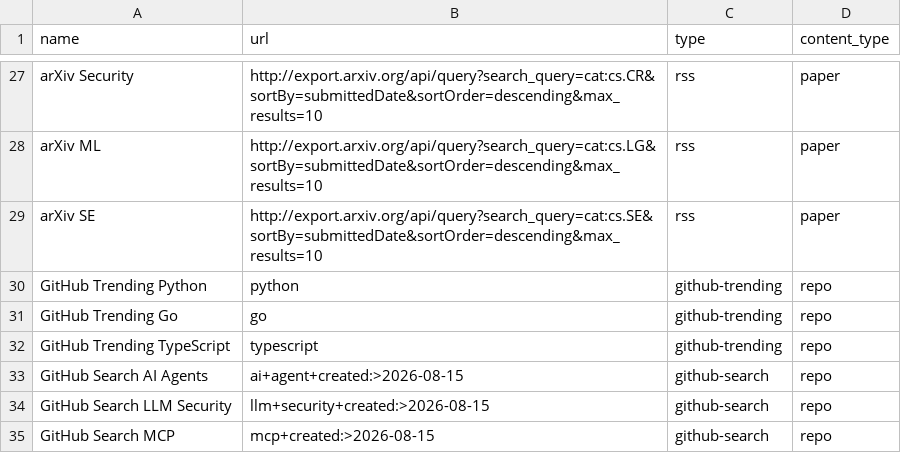
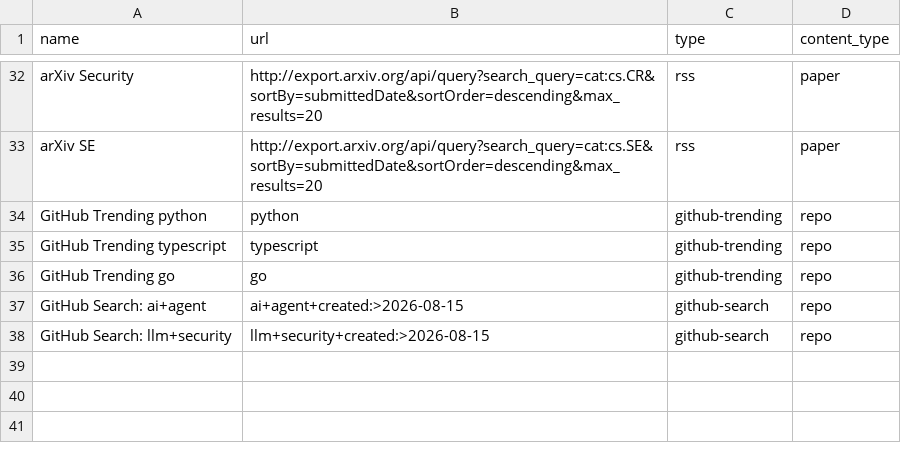
Before and after one commit to tanviiiiir-r/linkedin-pipeline, a CSV file: sources.csv, drawn as a sheet; only a part is shown, gaps mark what is left out; removed rows and columns are numbered as before the commit, all else as after; the diff covers the shown part only; the diff names each change by its address in the sheet, - before the commit and + after, or states it on an @@ line.

Commit message:
feat: add Google, NVIDIA, AWS, DeepMind, Cloudflare, GitHub big-tech feeds
- Add Google Cloud AI, Google Developers, Google Cloud Data
- Add NVIDIA Developer blog
- Add AWS ML Blog, AWS Security Blog, AWS News AI
- Add DeepMind Blog
- Add Cloudflare AI and Cloudflare Security
- Add GitHub Engineering and GitHub Security
- Fix Simon Willison feed URL to /atom/everything/
- Drop blocked OpenAI Newsroom feed (403 from this VPS)
- Update source-feeds.txt with new sources and skip reasons
- Collect dry-run verified: 117 new items

```diff
--- a/sources.csv
+++ b/sources.csv
-B32 (url): http://export.arxiv.org/api/query?search_query=cat:cs.CR&sortBy=submittedDate&sortOrder=descending&max_results=10
+B32 (url): http://export.arxiv.org/api/query?search_query=cat:cs.CR&sortBy=submittedDate&sortOrder=descending&max_results=20
-row 28: arXiv ML | http://export.arxiv.org/api/query?search_query=cat:cs.LG&sortBy=submittedDate&sortOrder=descending&max_results=10 | rss | paper
-B33 (url): http://export.arxiv.org/api/query?search_query=cat:cs.SE&sortBy=submittedDate&sortOrder=descending&max_results=10
+B33 (url): http://export.arxiv.org/api/query?search_query=cat:cs.SE&sortBy=submittedDate&sortOrder=descending&max_results=20
-A34 (name): GitHub Trending Python
+A34 (name): GitHub Trending python
+row 35: GitHub Trending typescript | typescript | github-trending | repo
-A36 (name): GitHub Trending Go
+A36 (name): GitHub Trending go
-row 32: GitHub Trending TypeScript | typescript | github-trending | repo
-A37 (name): GitHub Search AI Agents
+A37 (name): GitHub Search: ai+agent
-A38 (name): GitHub Search LLM Security
+A38 (name): GitHub Search: llm+security
-row 35: GitHub Search MCP | mcp+created:>2026-08-15 | github-search | repo
```
Also changed, not shown: 11 added rows, 6 removed rows, 2 moved rows and 11 edited cells elsewhere in this file, 1 other file.
